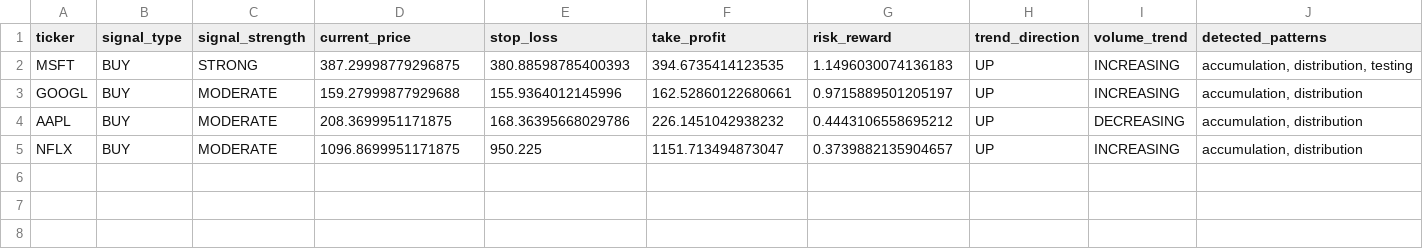
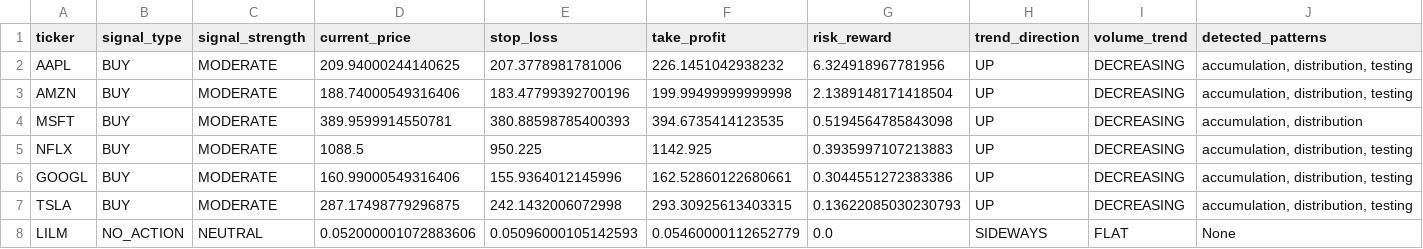
Before and after one commit to Martinolli/VPA_MODULAR_PACKAGE, a CSV file: vpa_batch_reports/vpa_signals_summary.csv, drawn as a sheet.

Commit message:
Update VPA analysis to include additional tickers and generate comprehensive reports for AAPL, AMZN, GOOGL, MSFT, NFLX, TSLA, and LILM.

```diff
--- a/vpa_batch_reports/vpa_signals_summary.csv
+++ b/vpa_batch_reports/vpa_signals_summary.csv
@@ -1,5 +1,8 @@
 ticker,signal_type,signal_strength,current_price,stop_loss,take_profit,risk_reward,trend_direction,volume_trend,detected_patterns
-MSFT,BUY,STRONG,387.29998779296875,380.88598785400393,394.6735414123535,1.1496030074136183,UP,INCREASING,"accumulation, distribution, testing"
-GOOGL,BUY,MODERATE,159.27999877929688,155.9364012145996,162.52860122680661,0.9715889501205197,UP,INCREASING,"accumulation, distribution"
-AAPL,BUY,MODERATE,208.3699951171875,168.36395668029786,226.1451042938232,0.4443106558695212,UP,DECREASING,"accumulation, distribution"
-NFLX,BUY,MODERATE,1096.8699951171875,950.225,1151.713494873047,0.3739882135904657,UP,INCREASING,"accumulation, distribution"
+AAPL,BUY,MODERATE,209.94000244140625,207.3778981781006,226.1451042938232,6.324918967781956,UP,DECREASING,"accumulation, distribution, testing"
+AMZN,BUY,MODERATE,188.74000549316406,183.47799392700196,199.99499999999998,2.1389148171418504,UP,DECREASING,"accumulation, distribution, testing"
+MSFT,BUY,MODERATE,389.9599914550781,380.88598785400393,394.6735414123535,0.5194564785843098,UP,DECREASING,"accumulation, distribution"
+NFLX,BUY,MODERATE,1088.5,950.225,1142.925,0.3935997107213883,UP,DECREASING,"accumulation, distribution, testing"
+GOOGL,BUY,MODERATE,160.99000549316406,155.9364012145996,162.52860122680661,0.3044551272383386,UP,DECREASING,"accumulation, distribution, testing"
+TSLA,BUY,MODERATE,287.17498779296875,242.1432006072998,293.30925613403315,0.13622085030230793,UP,DECREASING,"accumulation, distribution, testing"
+LILM,NO_ACTION,NEUTRAL,0.052000001072883606,0.05096000105142593,0.05460000112652779,0.0,SIDEWAYS,FLAT,None
```
Also changed, not shown: 35 other files.
